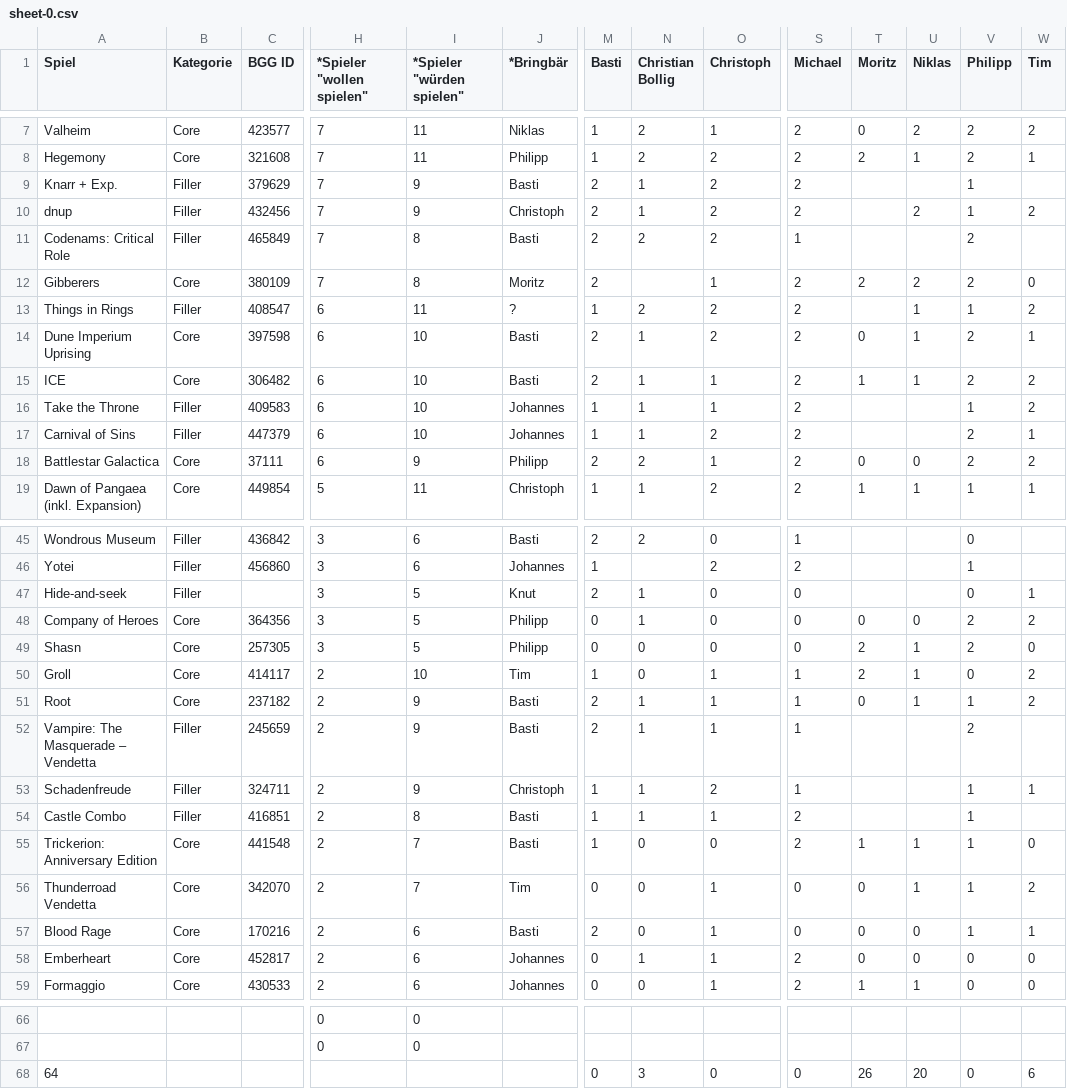
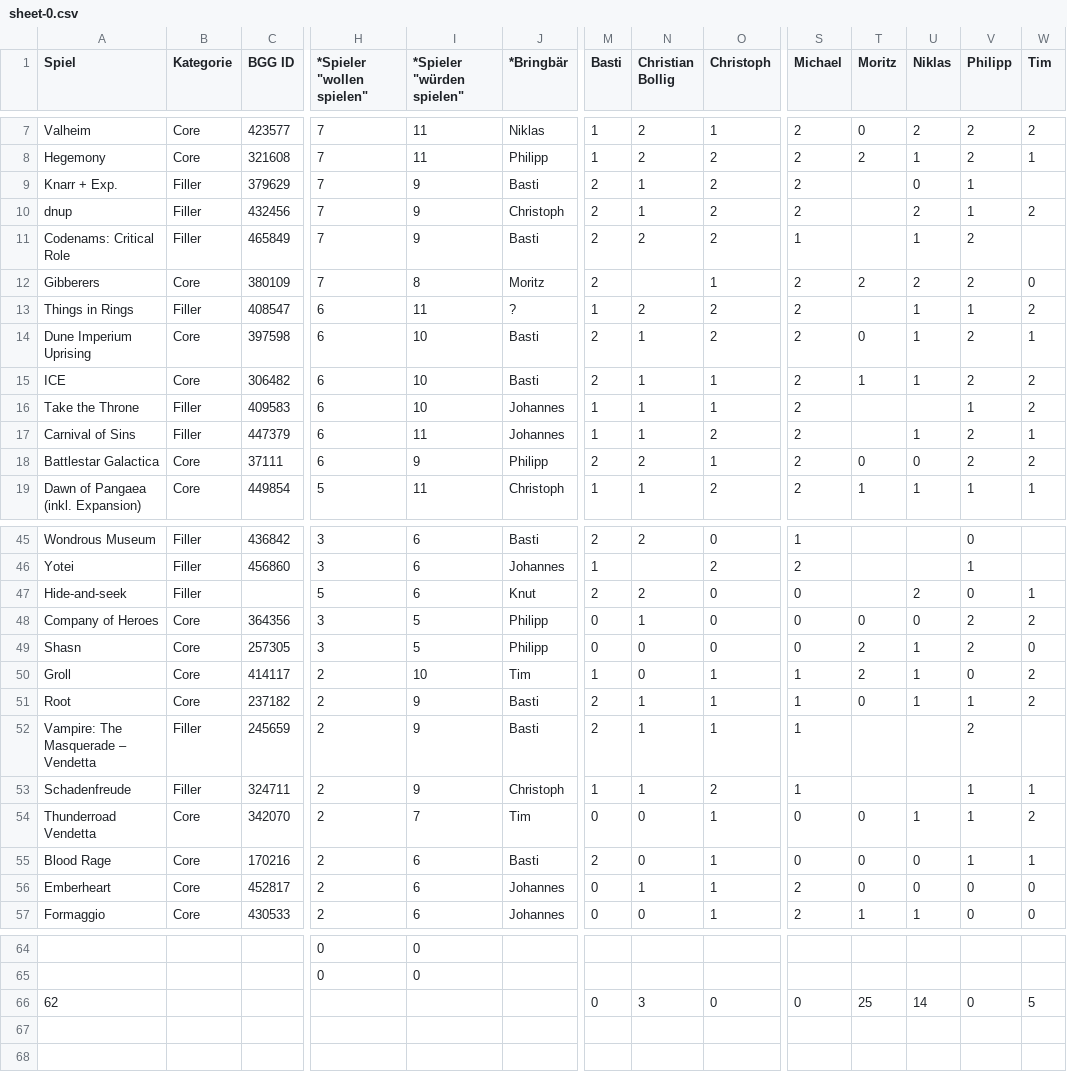
Before and after one commit to mfheimbach/board-game-tables, a CSV file: web/data/sheet-0.csv, drawn as a sheet; only a part is shown, gaps mark what is left out; removed rows and columns are numbered as before the commit, all else as after; rows hold the shown columns only; the diff covers the shown part only; the diff names each change by its address in the sheet, - before the commit and + after, or states it on an @@ line.

```diff
--- a/web/data/sheet-0.csv
+++ b/web/data/sheet-0.csv
-U9 (Niklas): (empty)
+U9 (Niklas): 0
-I11 (*Spieler "würden spielen"): 8
+I11 (*Spieler "würden spielen"): 9
-U11 (Niklas): (empty)
+U11 (Niklas): 1
-I17 (*Spieler "würden spielen"): 10
+I17 (*Spieler "würden spielen"): 11
-U17 (Niklas): (empty)
+U17 (Niklas): 1
-H47 (*Spieler "wollen spielen"): 3
+H47 (*Spieler "wollen spielen"): 5
-I47 (*Spieler "würden spielen"): 5
+I47 (*Spieler "würden spielen"): 6
-N47 (Christian Bollig): 1
+N47 (Christian Bollig): 2
-U47 (Niklas): (empty)
+U47 (Niklas): 2
-row 54: Castle Combo | Filler | 416851 | 2 | 8 | Basti | 1 | 1 | 1 | 2 |  |  | 1
-row 55: Trickerion: Anniversary Edition | Core | 441548 | 2 | 7 | Basti | 1 | 0 | 0 | 2 | 1 | 1 | 1 | 0
-A66 (Spiel): 64
+A66 (Spiel): 62
-T66 (Moritz): 26
+T66 (Moritz): 25
-U66 (Niklas): 20
+U66 (Niklas): 14
-W66 (Tim): 6
+W66 (Tim): 5
```
Also changed, not shown: 2 edited cells elsewhere in this file, 2 other files.
